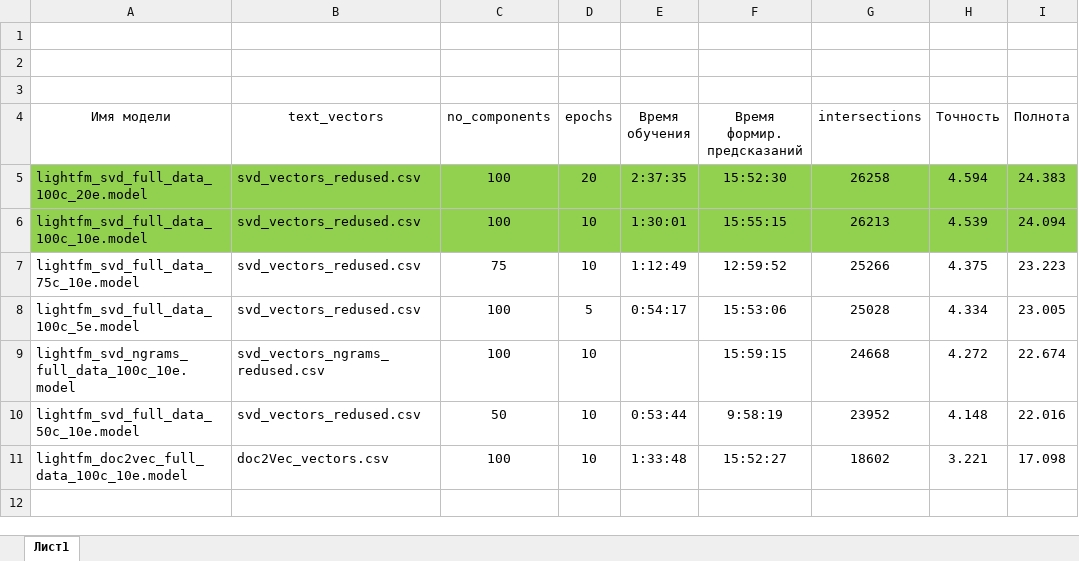
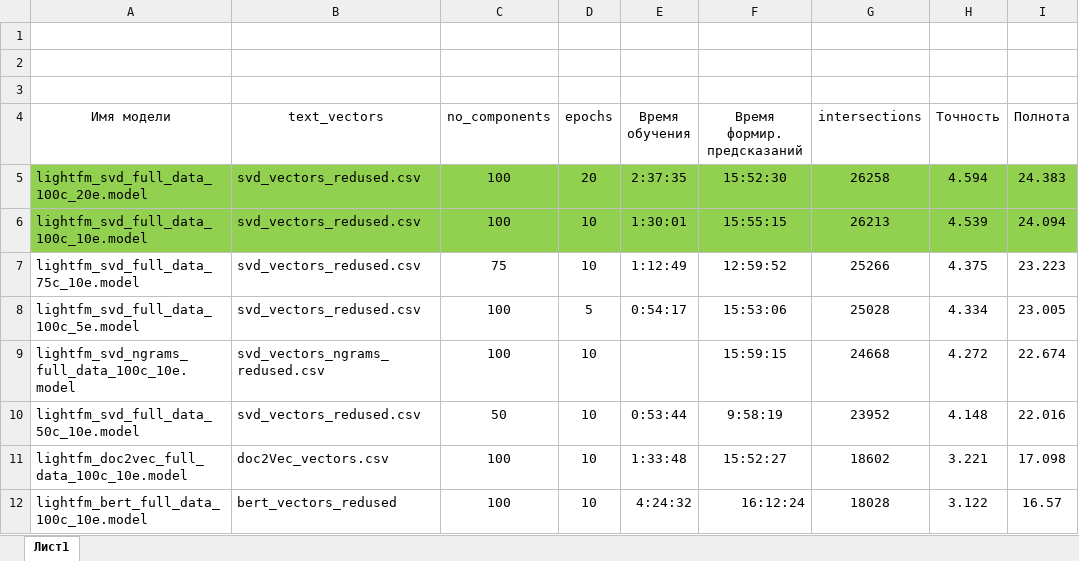
Before and after one commit to FED32/Diplom_netology, an Excel workbook: Diplom/reports/Результаты по моделям.xlsx, sheet Лист1, drawn as a sheet; values as stored, in another font and other column widths than the file's, no borders; the diff names each change by its address in the sheet, - before the commit and + after, or states it on an @@ line.

```diff
--- a/Diplom/reports/Результаты по моделям.xlsx (sheet Лист1)
+++ b/Diplom/reports/Результаты по моделям.xlsx (sheet Лист1)
+row 12: lightfm_bert_full_data_100c_10e.model | bert_vectors_redused | 100 | 10 | 4:24:32 | 16:12:24 | 18028 | 3.122 | 16.57
```
Also changed, not shown: 7 other files.
